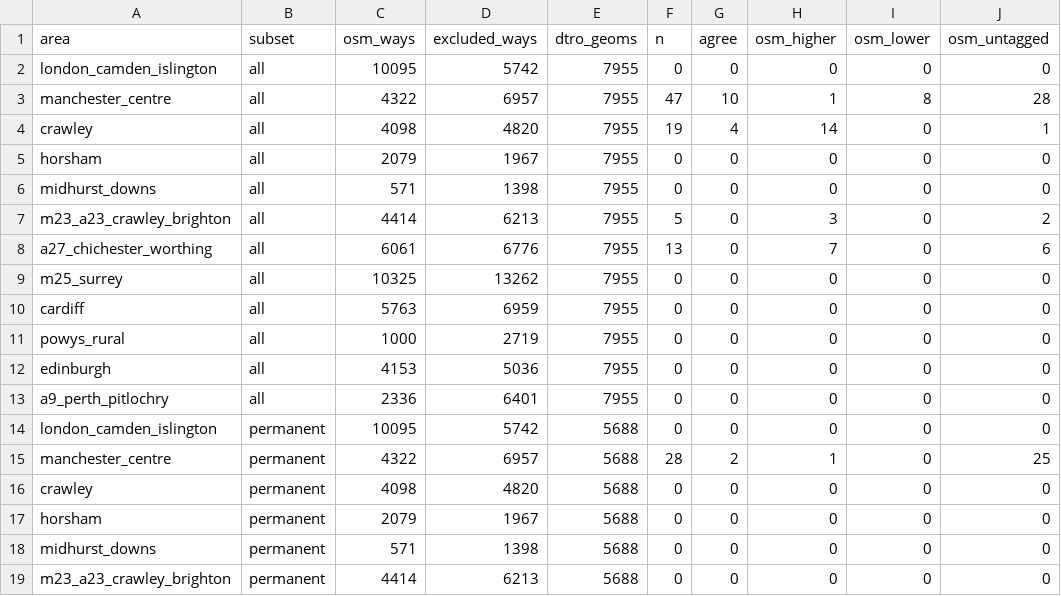
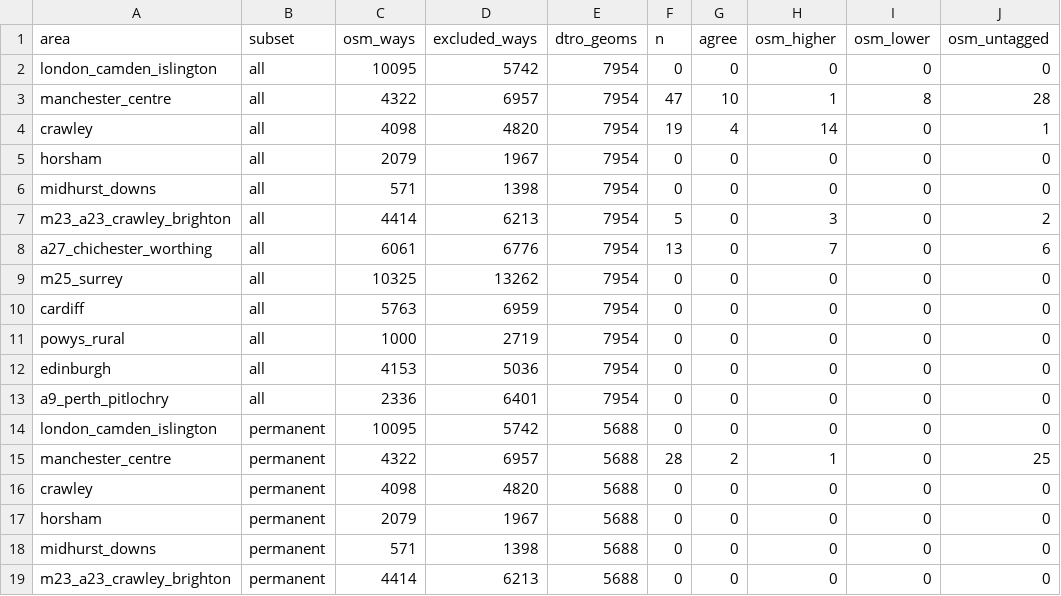
Before and after one commit to SimonRafferty/Speed-Limit-Gauge, a CSV file: results/stage1/dtro/agreement_by_area.csv, drawn as a sheet; only a part is shown; the diff names each change by its address in the sheet, - before the commit and + after, or states it on an @@ line.

```diff
--- a/results/stage1/dtro/agreement_by_area.csv
+++ b/results/stage1/dtro/agreement_by_area.csv
-E2:E13 (dtro_geoms): 7955
+E2:E13 (dtro_geoms): 7954
```
Also changed, not shown: results/stage1/dtro/prohibition_counts.csv, results/stage1/dtro/prohibition_counts_by_area.csv, 8 other files.
